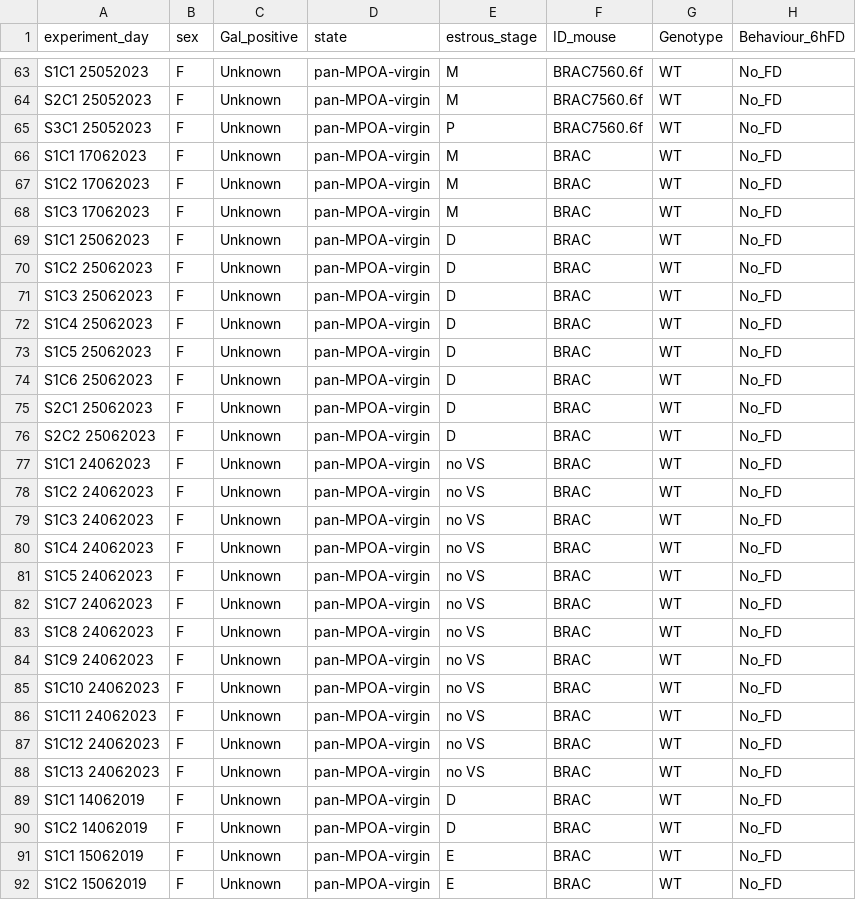
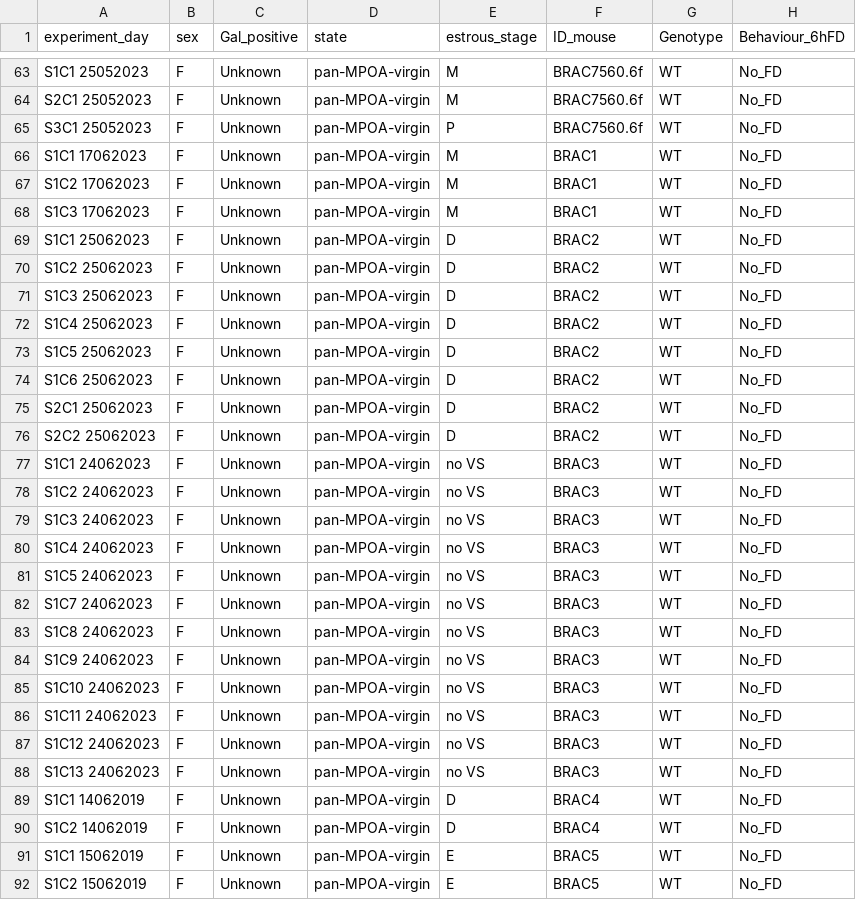
Before and after one commit to FrancisCrickInstitute/negative_parental_switch, a CSV file: NPW_ephys/ephys_analysis_MC.csv, drawn as a sheet; only a part is shown, gaps mark what is left out; the diff covers the shown part only; the diff names each change by its address in the sheet, - before the commit and + after, or states it on an @@ line.

```diff
--- a/NPW_ephys/ephys_analysis_MC.csv
+++ b/NPW_ephys/ephys_analysis_MC.csv
-F66:F68 (ID_mouse): BRAC
+F66:F68 (ID_mouse): BRAC1
-F69:F76 (ID_mouse): BRAC
+F69:F76 (ID_mouse): BRAC2
-F77:F88 (ID_mouse): BRAC
+F77:F88 (ID_mouse): BRAC3
-F89:F90 (ID_mouse): BRAC
+F89:F90 (ID_mouse): BRAC4
-F91:F92 (ID_mouse): BRAC
+F91:F92 (ID_mouse): BRAC5
```
Also changed, not shown: 92 edited cells elsewhere in this file, NPW_ephys/sampled_ephys_data.csv, 5 other files.
